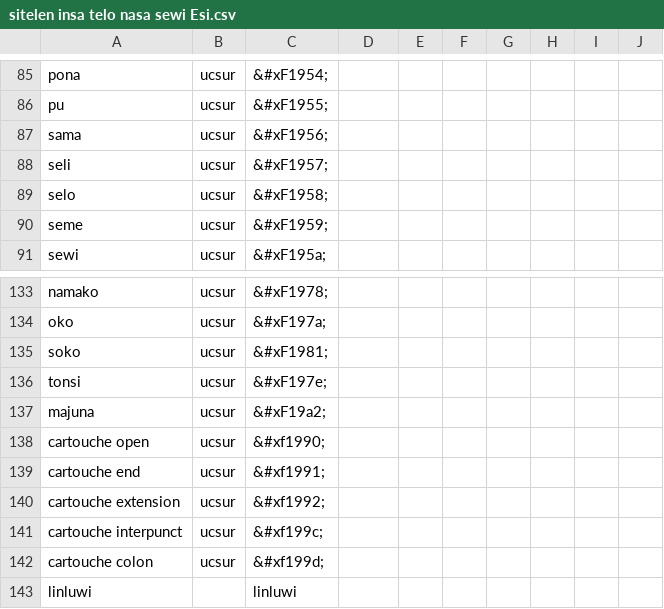
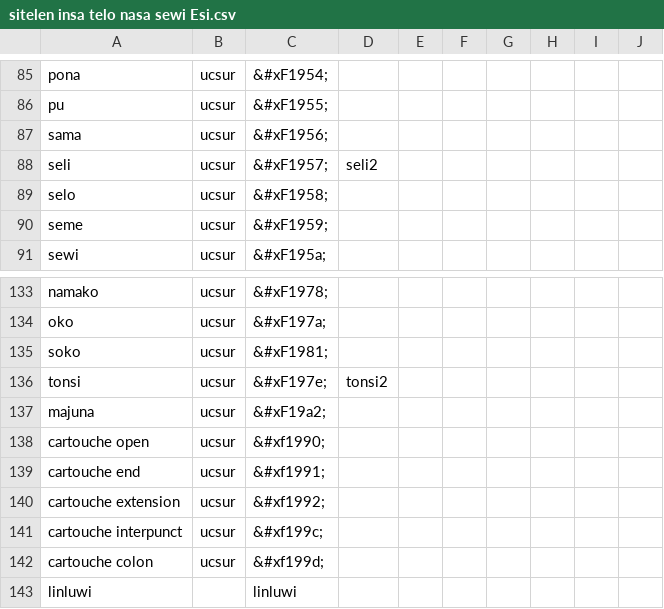
Before and after one commit to RetSamys/toki-pona-glyphs, a CSV file: sona/glyphs/sitelen insa telo nasa sewi Esi.csv, drawn as a sheet; only a part is shown, gaps mark what is left out; the diff covers the shown part only.

```diff
--- a/sona/glyphs/sitelen insa telo nasa sewi Esi.csv
+++ b/sona/glyphs/sitelen insa telo nasa sewi Esi.csv
@@ -87,3 +87,3 @@ pu,ucsur,&#xF1955;
 sama,ucsur,&#xF1956;
-seli,ucsur,&#xF1957;
+seli,ucsur,&#xF1957;,seli2
 selo,ucsur,&#xF1958;
@@ -135,3 +135,3 @@ oko,ucsur,&#xF197a;
 soko,ucsur,&#xF1981;
-tonsi,ucsur,&#xF197e;
+tonsi,ucsur,&#xF197e;,tonsi2
 majuna,ucsur,&#xF19a2;
```
Also changed, not shown: 1 added row and 8 edited cells elsewhere in this file.
